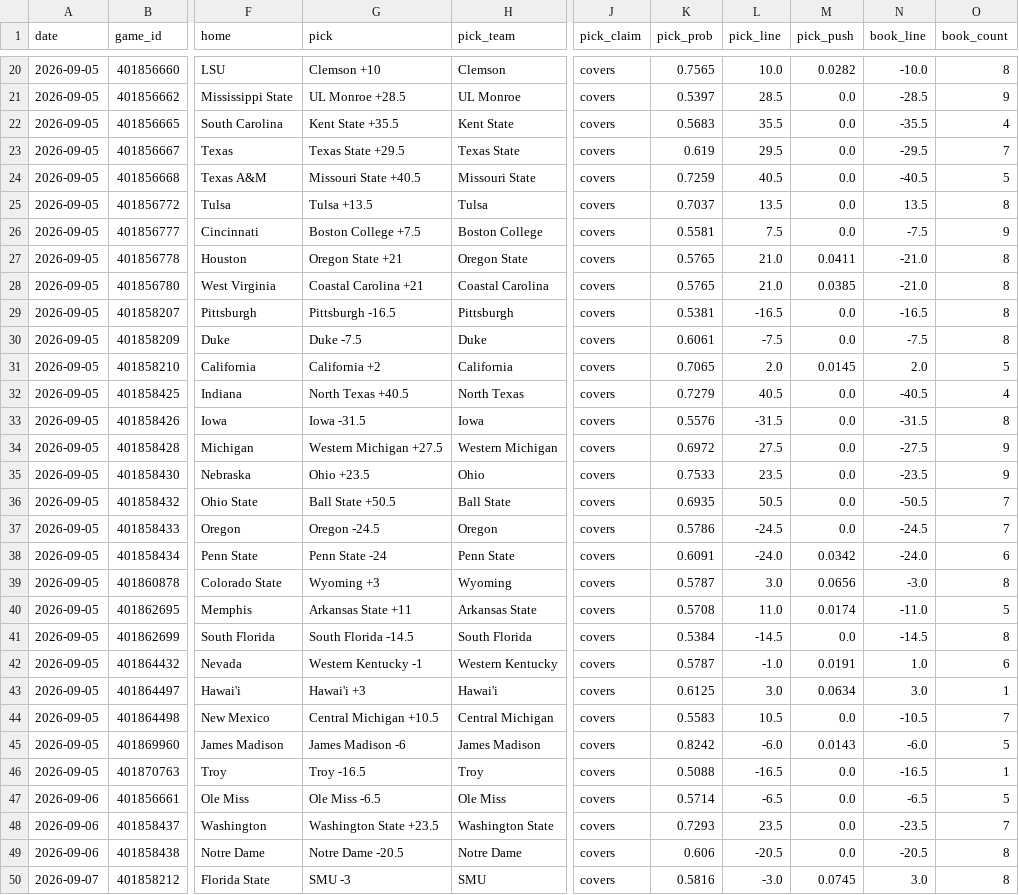
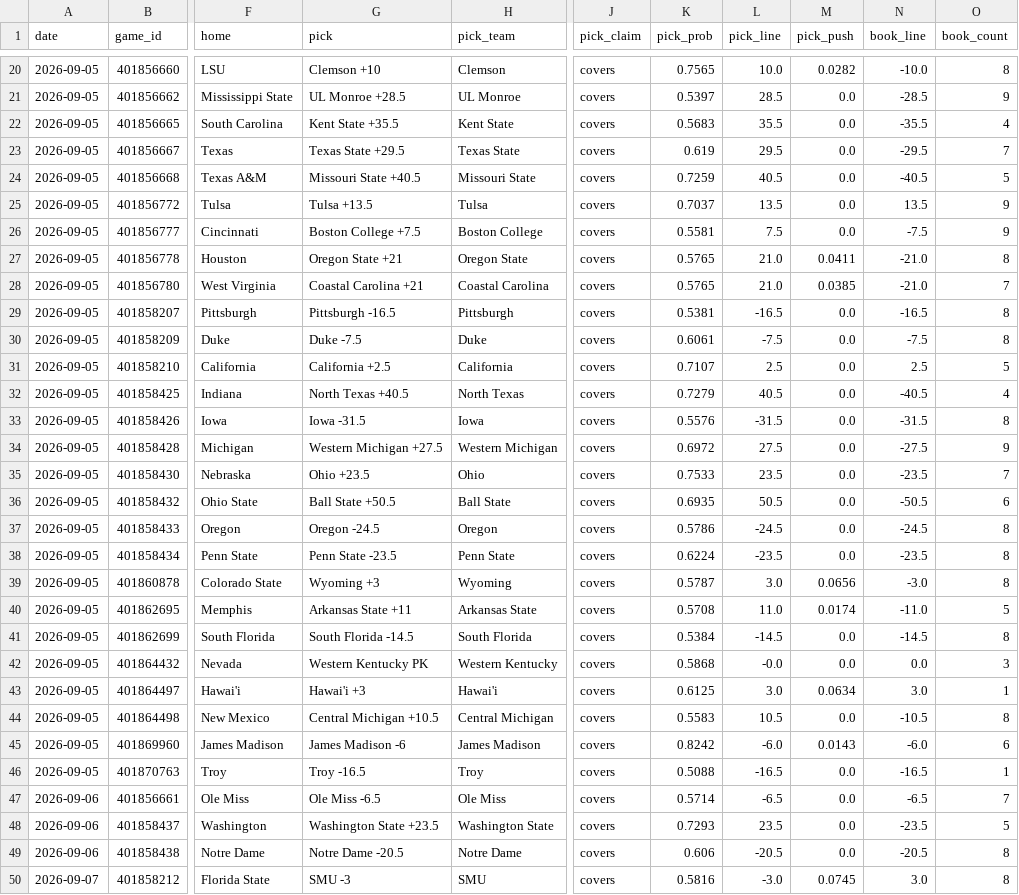
Before and after one commit to azcal/mbm-ncaaf, a CSV file: logs/picks.csv, drawn as a sheet; only a part is shown, gaps mark what is left out; the diff covers the shown part only; the diff names each change by its address in the sheet, - before the commit and + after, or states it on an @@ line.

```diff
--- a/logs/picks.csv
+++ b/logs/picks.csv
-O25 (book_count): 8
+O25 (book_count): 9
-O28 (book_count): 8
+O28 (book_count): 7
-G31 (pick): California +2
+G31 (pick): California +2.5
-K31 (pick_prob): 0.7065
+K31 (pick_prob): 0.7107
-L31 (pick_line): 2.0
+L31 (pick_line): 2.5
-M31 (pick_push): 0.0145
+M31 (pick_push): 0.0
-N31 (book_line): 2.0
+N31 (book_line): 2.5
-O35 (book_count): 9
+O35 (book_count): 7
-O36 (book_count): 7
+O36 (book_count): 6
-O37 (book_count): 7
+O37 (book_count): 8
-G38 (pick): Penn State -24
+G38 (pick): Penn State -23.5
-K38 (pick_prob): 0.6091
+K38 (pick_prob): 0.6224
-L38 (pick_line): -24.0
+L38 (pick_line): -23.5
-M38 (pick_push): 0.0342
+M38 (pick_push): 0.0
-N38 (book_line): -24.0
+N38 (book_line): -23.5
-O38 (book_count): 6
+O38 (book_count): 8
-G42 (pick): Western Kentucky -1
+G42 (pick): Western Kentucky PK
-K42 (pick_prob): 0.5787
+K42 (pick_prob): 0.5868
-L42 (pick_line): -1.0
+L42 (pick_line): -0.0
-M42 (pick_push): 0.0191
+M42 (pick_push): 0.0
-N42 (book_line): 1.0
+N42 (book_line): 0.0
-O42 (book_count): 6
+O42 (book_count): 3
-O44 (book_count): 7
+O44 (book_count): 8
-O45 (book_count): 5
+O45 (book_count): 6
-O47 (book_count): 5
+O47 (book_count): 7
-O48 (book_count): 7
+O48 (book_count): 5
```
Also changed, not shown: 9 edited cells elsewhere in this file, logs/predictions.csv, 2 other files.
